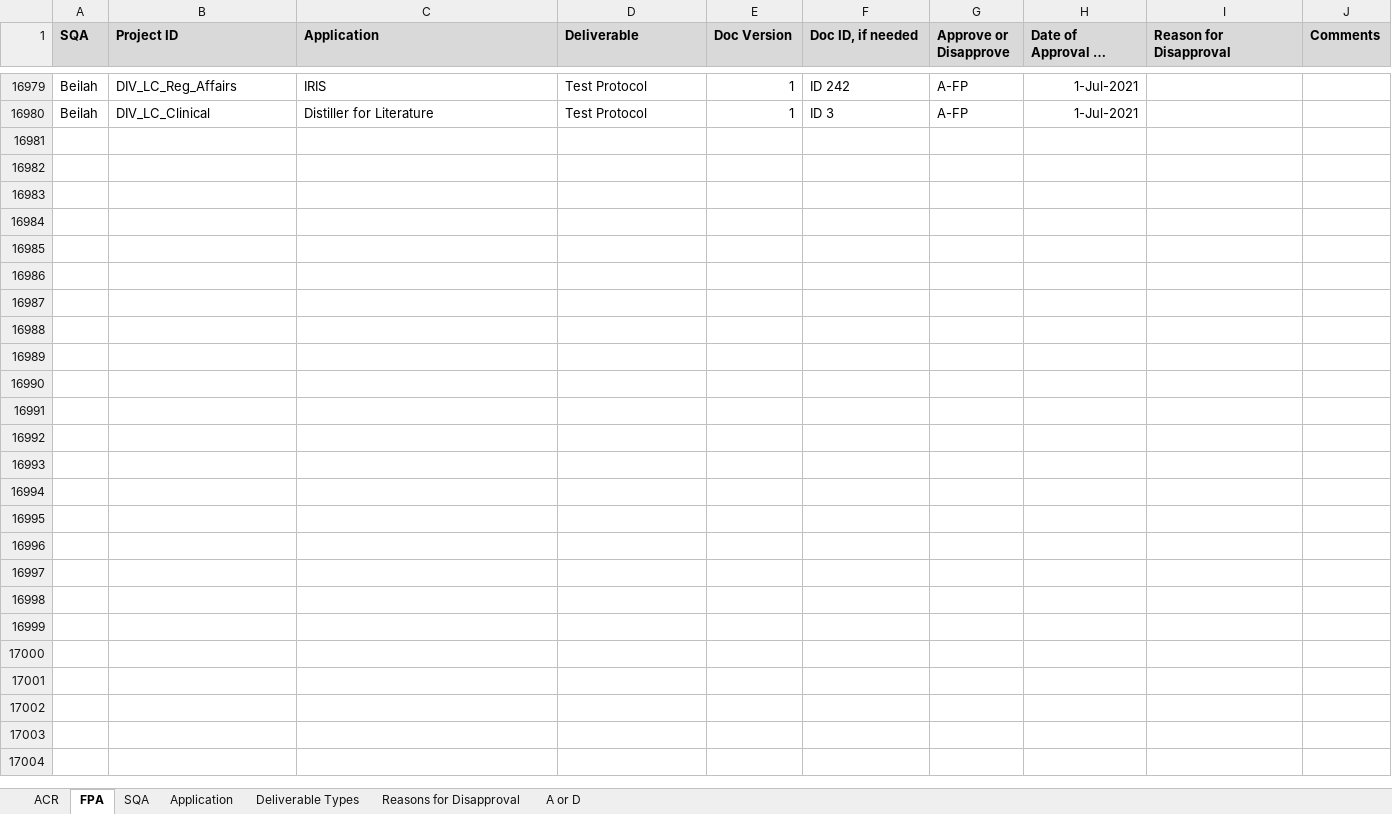
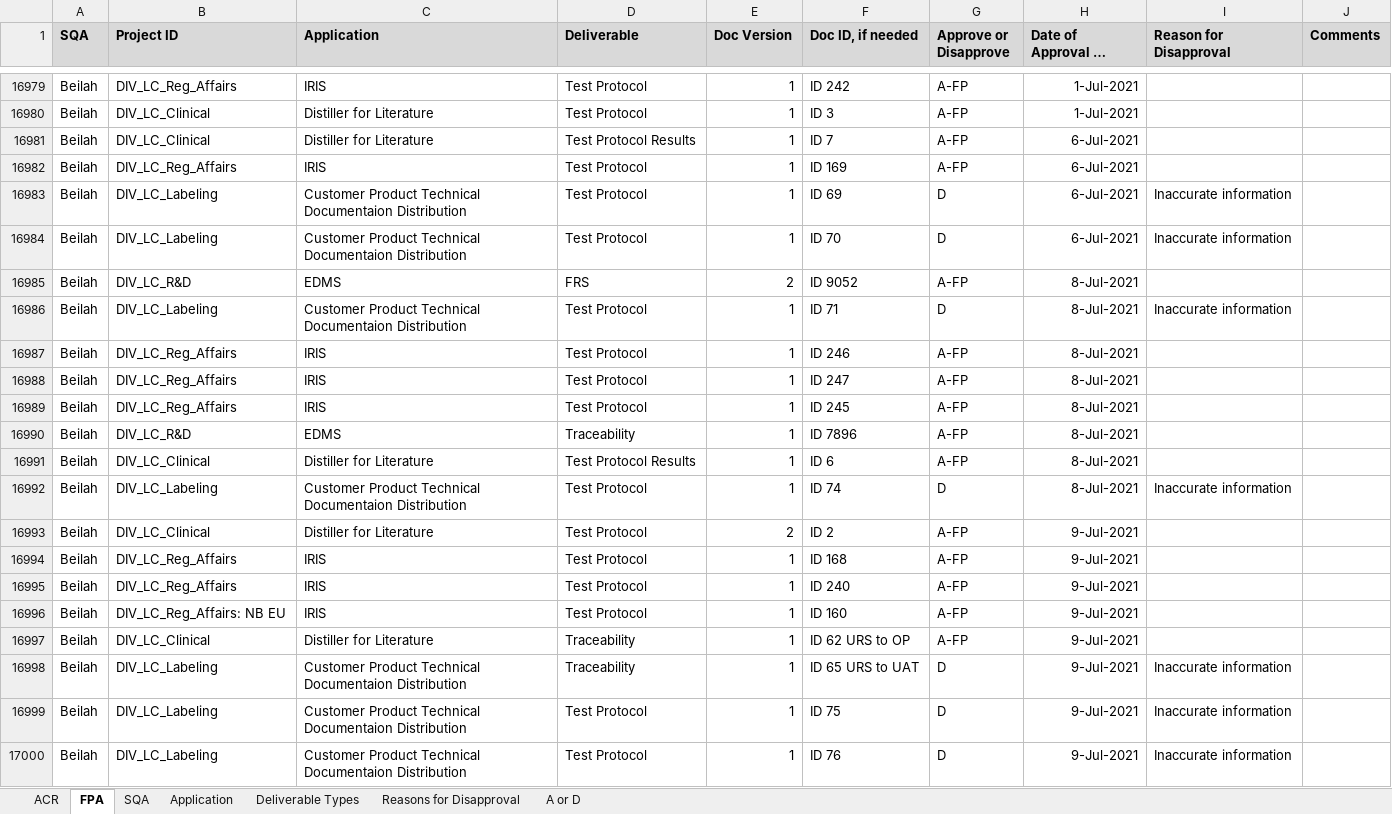
Before and after one commit to ab9sq/firstPassAcceptance, an Excel workbook: data/Div First Pass Acceptance.xlsx, sheet FPA, drawn as a sheet; only a part is shown, gaps mark what is left out; long unchanged cells end in …; values as stored, in another font and other column widths than the file's, no borders; 1 other sheet too large or unreadable and not compared; the diff names each change by its address in the sheet, - before the commit and + after, or states it on an @@ line.

```diff
--- a/data/Div First Pass Acceptance.xlsx (sheet FPA)
+++ b/data/Div First Pass Acceptance.xlsx (sheet FPA)
+row 16981: Beilah | DIV_LC_Clinical | Distiller for Literature | Test Protocol Results | 1 | ID 7 | A-FP | 6-Jul-2021
+row 16982: Beilah | DIV_LC_Reg_Affairs | IRIS | Test Protocol | 1 | ID 169 | A-FP | 6-Jul-2021
+row 16983: Beilah | DIV_LC_Labeling | Customer Product Technical Documentaion Distribution | Test Protocol | 1 | ID 69 | D | 6-Jul-2021 | Inaccurate information
+row 16984: Beilah | DIV_LC_Labeling | Customer Product Technical Documentaion Distribution | Test Protocol | 1 | ID 70 | D | 6-Jul-2021 | Inaccurate information
+row 16985: Beilah | DIV_LC_R&D | EDMS | FRS | 2 | ID 9052 | A-FP | 8-Jul-2021
+row 16986: Beilah | DIV_LC_Labeling | Customer Product Technical Documentaion Distribution | Test Protocol | 1 | ID 71 | D | 8-Jul-2021 | Inaccurate information
+row 16987: Beilah | DIV_LC_Reg_Affairs | IRIS | Test Protocol | 1 | ID 246 | A-FP | 8-Jul-2021
+row 16988: Beilah | DIV_LC_Reg_Affairs | IRIS | Test Protocol | 1 | ID 247 | A-FP | 8-Jul-2021
+row 16989: Beilah | DIV_LC_Reg_Affairs | IRIS | Test Protocol | 1 | ID 245 | A-FP | 8-Jul-2021
+row 16990: Beilah | DIV_LC_R&D | EDMS | Traceability | 1 | ID 7896 | A-FP | 8-Jul-2021
+row 16991: Beilah | DIV_LC_Clinical | Distiller for Literature | Test Protocol Results | 1 | ID 6 | A-FP | 8-Jul-2021
+row 16992: Beilah | DIV_LC_Labeling | Customer Product Technical Documentaion Distribution | Test Protocol | 1 | ID 74 | D | 8-Jul-2021 | Inaccurate information
+row 16993: Beilah | DIV_LC_Clinical | Distiller for Literature | Test Protocol | 2 | ID 2 | A-FP | 9-Jul-2021
+row 16994: Beilah | DIV_LC_Reg_Affairs | IRIS | Test Protocol | 1 | ID 168 | A-FP | 9-Jul-2021
+row 16995: Beilah | DIV_LC_Reg_Affairs | IRIS | Test Protocol | 1 | ID 240 | A-FP | 9-Jul-2021
+row 16996: Beilah | DIV_LC_Reg_Affairs: NB EU | IRIS | Test Protocol | 1 | ID 160 | A-FP | 9-Jul-2021
+row 16997: Beilah | DIV_LC_Clinical | Distiller for Literature | Traceability | 1 | ID 62 URS to OP | A-FP | 9-Jul-2021
+row 16998: Beilah | DIV_LC_Labeling | Customer Product Technical Documentaion Distribution | Traceability | 1 | ID 65 URS to UAT | D | 9-Jul-2021 | Inaccurate information
+row 16999: Beilah | DIV_LC_Labeling | Customer Product Technical Documentaion Distribution | Test Protocol | 1 | ID 75 | D | 9-Jul-2021 | Inaccurate information
+row 17000: Beilah | DIV_LC_Labeling | Customer Product Technical Documentaion Distribution | Test Protocol | 1 | ID 76 | D | 9-Jul-2021 | Inaccurate information
```
Also changed, not shown: data/Wiesbaden First Pass Acceptance.xlsx, 4 other files.
